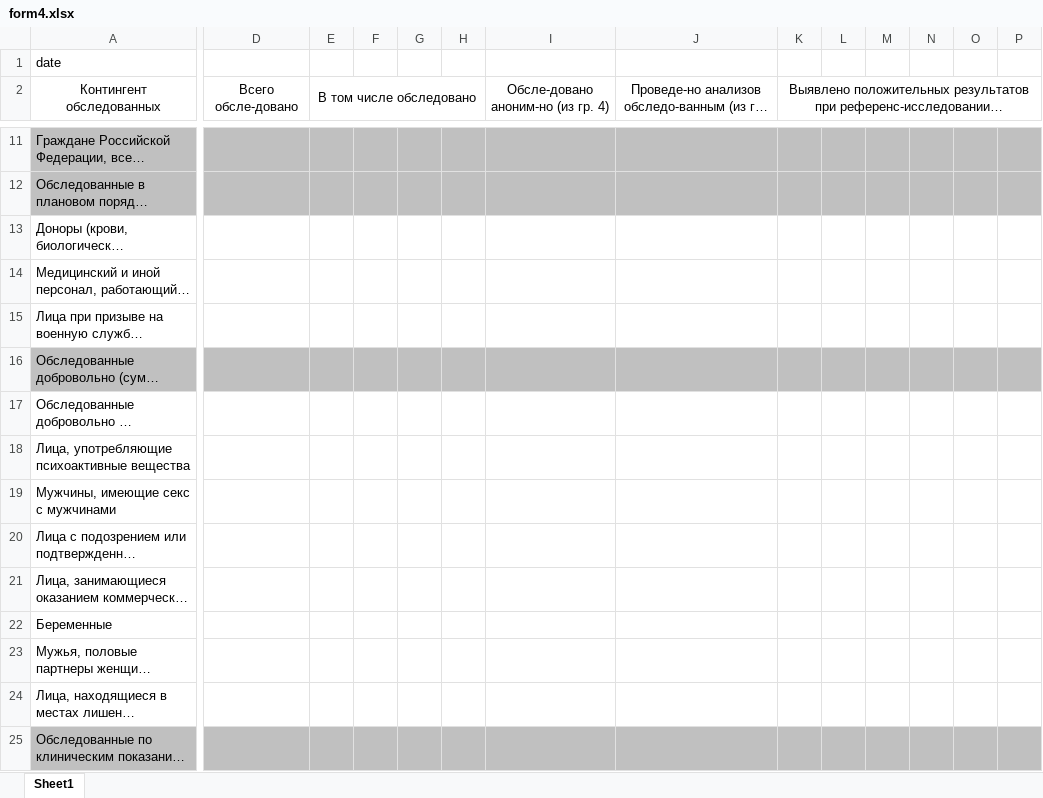
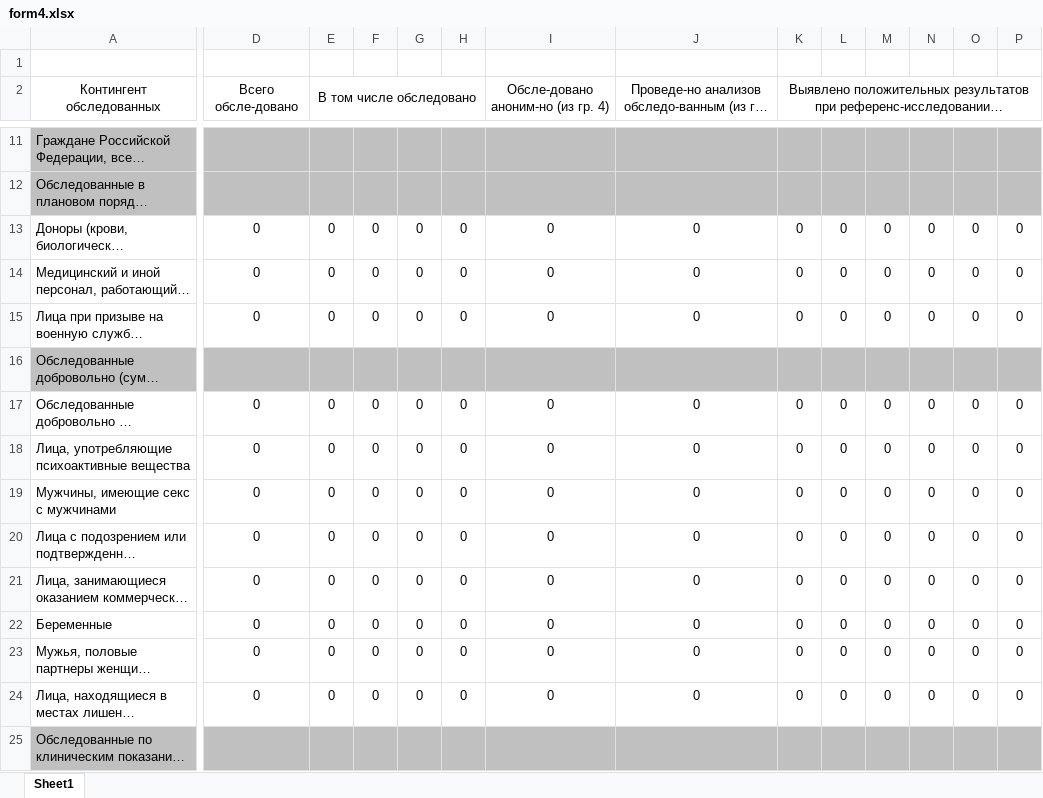
Before and after one commit to Alex-Krasnov/Reference_Aids_git, an Excel workbook: wwwroot/Files/Sample/form4.xlsx, sheet Sheet1, drawn as a sheet; only a part is shown, gaps mark what is left out; long unchanged cells end in …; values as stored, in another font and other column widths than the file's, no borders; the diff covers the shown part only; the diff names each change by its address in the sheet, - before the commit and + after, or states it on an @@ line.

```diff
--- a/wwwroot/Files/Sample/form4.xlsx (sheet Sheet1)
+++ b/wwwroot/Files/Sample/form4.xlsx (sheet Sheet1)
-A1: date
+A1: (empty)
-D13:D15: (empty)
+D13:D15: 0
-E13:E15: (empty)
+E13:E15: 0
-F13:F15: (empty)
+F13:F15: 0
-G13:G15: (empty)
+G13:G15: 0
-H13:H15: (empty)
+H13:H15: 0
-I13:I15: (empty)
+I13:I15: 0
-J13:J15: (empty)
+J13:J15: 0
-K13:K15: (empty)
+K13:K15: 0
-L13:L15: (empty)
+L13:L15: 0
-M13:M15: (empty)
+M13:M15: 0
-N13:N15: (empty)
+N13:N15: 0
-O13:O15: (empty)
+O13:O15: 0
-P13:P15: (empty)
+P13:P15: 0
-D17:D24: (empty)
+D17:D24: 0
-E17:E24: (empty)
+E17:E24: 0
-F17:F24: (empty)
+F17:F24: 0
-G17:G24: (empty)
+G17:G24: 0
-H17:H24: (empty)
+H17:H24: 0
-I17:I24: (empty)
+I17:I24: 0
-J17:J24: (empty)
+J17:J24: 0
-K17:K24: (empty)
+K17:K24: 0
-L17:L24: (empty)
+L17:L24: 0
-M17:M24: (empty)
+M17:M24: 0
-N17:N24: (empty)
+N17:N24: 0
-O17:O24: (empty)
+O17:O24: 0
-P17:P24: (empty)
+P17:P24: 0
```
Also changed, not shown: 104 edited cells elsewhere in this sheet, 28 other files.
